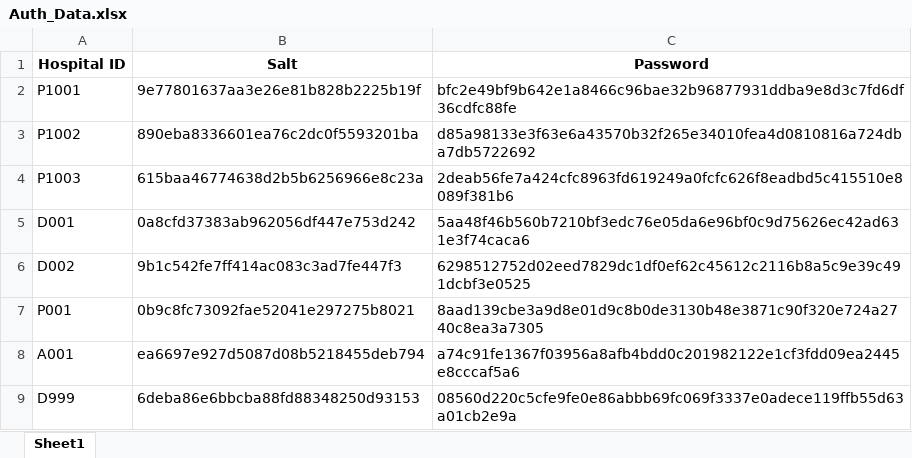
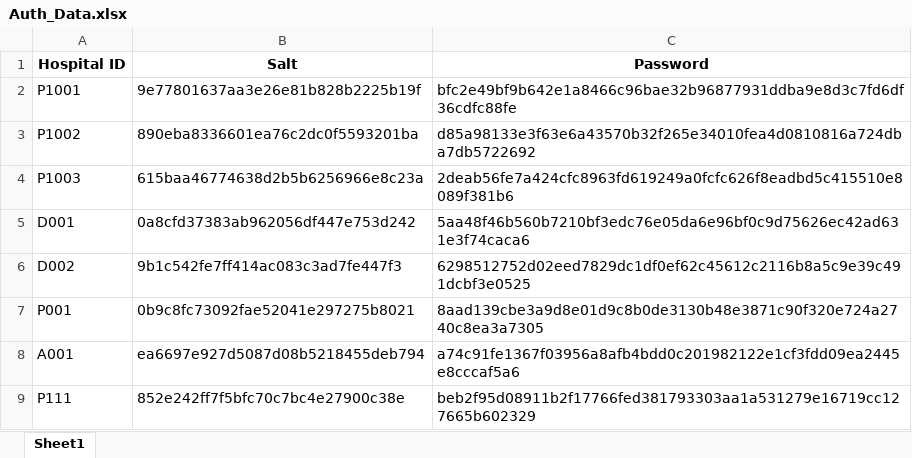
Before and after one commit to SohZiXiang/Hospital-Management-OOP-Project, an Excel workbook: data/Auth_Data.xlsx, sheet Sheet1, drawn as a sheet; values as stored, in another font and other column widths than the file's, no borders; removed rows and columns are numbered as before the commit, all else as after; the diff names each change by its address in the sheet, - before the commit and + after, or states it on an @@ line.

```diff
--- a/data/Auth_Data.xlsx (sheet Sheet1)
+++ b/data/Auth_Data.xlsx (sheet Sheet1)
-row 9: D999 | 6deba86e6bbcba88fd88348250d93153 | 08560d220c5cfe9fe0e86abbb69fc069f3337e0adece119ffb55d63a01cb2e9a
+row 9: P111 | 852e242ff7f5bfc70c7bc4e27900c38e | beb2f95d08911b2f17766fed381793303aa1a531279e16719cc127665b602329
```
Also changed, not shown: data/Medicine_List.xlsx, data/Staff_List.xlsx, 3 other files.
